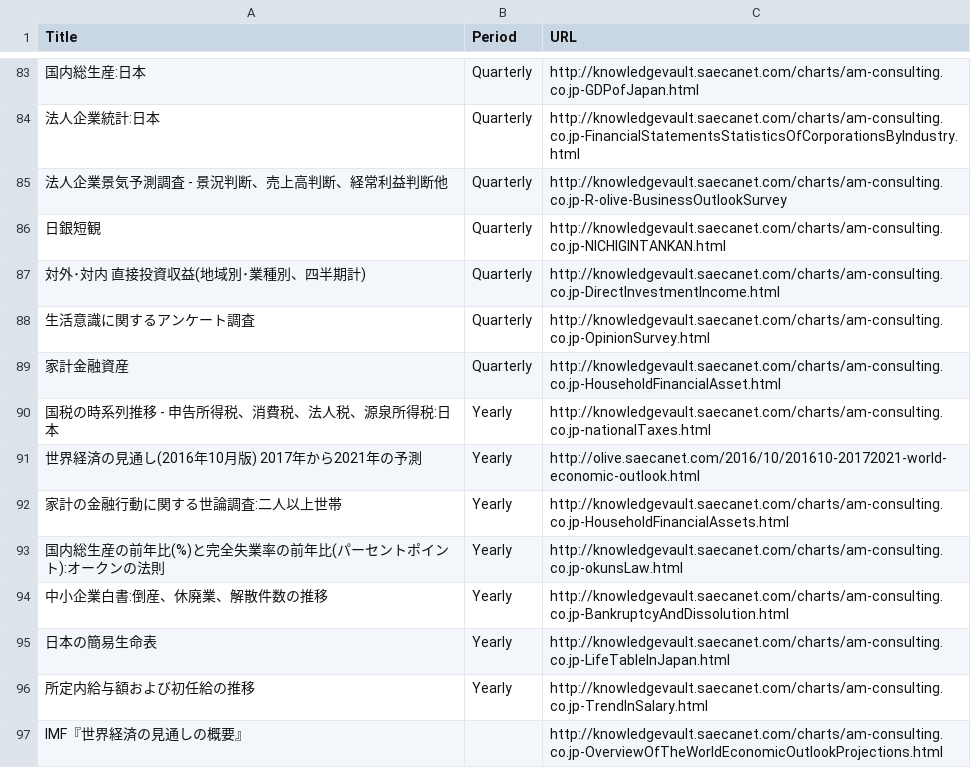
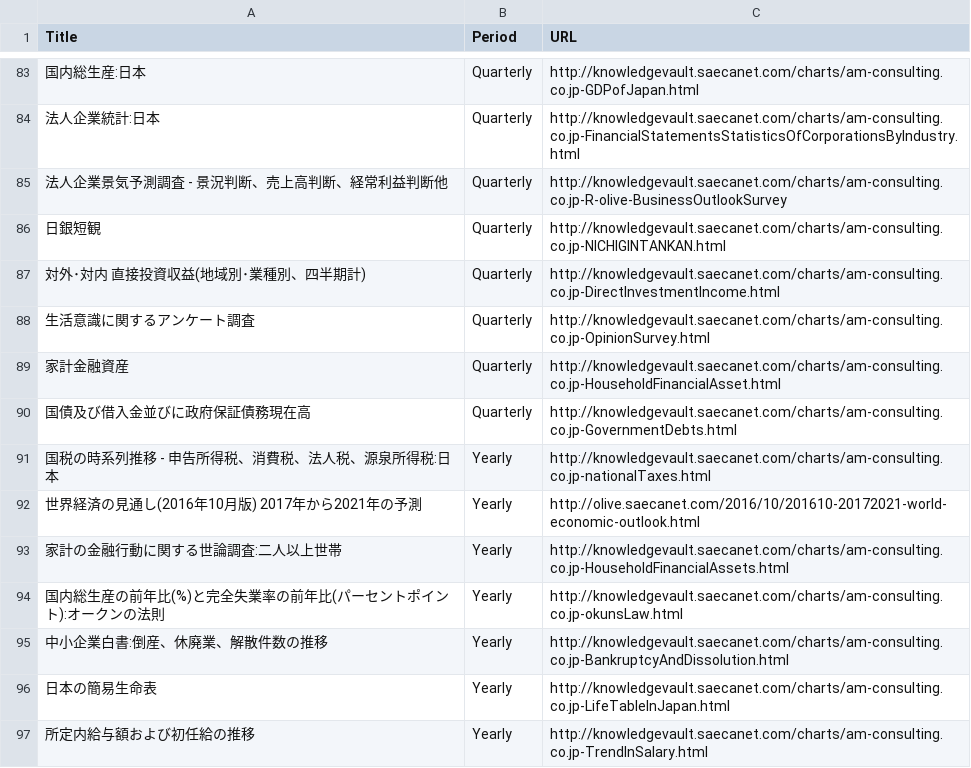
Before and after one commit to am-consulting/am-consulting.github.io, a CSV file: csv/knowledgevaultURL_List.csv, drawn as a sheet; only a part is shown, gaps mark what is left out; the shorter side is filled out with more unchanged rows; the diff names each change by its address in the sheet, - before the commit and + after, or states it on an @@ line.

```diff
--- a/csv/knowledgevaultURL_List.csv
+++ b/csv/knowledgevaultURL_List.csv
+row 90: 国債及び借入金並びに政府保証債務現在高 | Quarterly | http://knowledgevault.saecanet.com/charts/am-consulting.co.jp-GovernmentDebts.html
```
Also changed, not shown: csv/urlList.csv, 1 other file.
